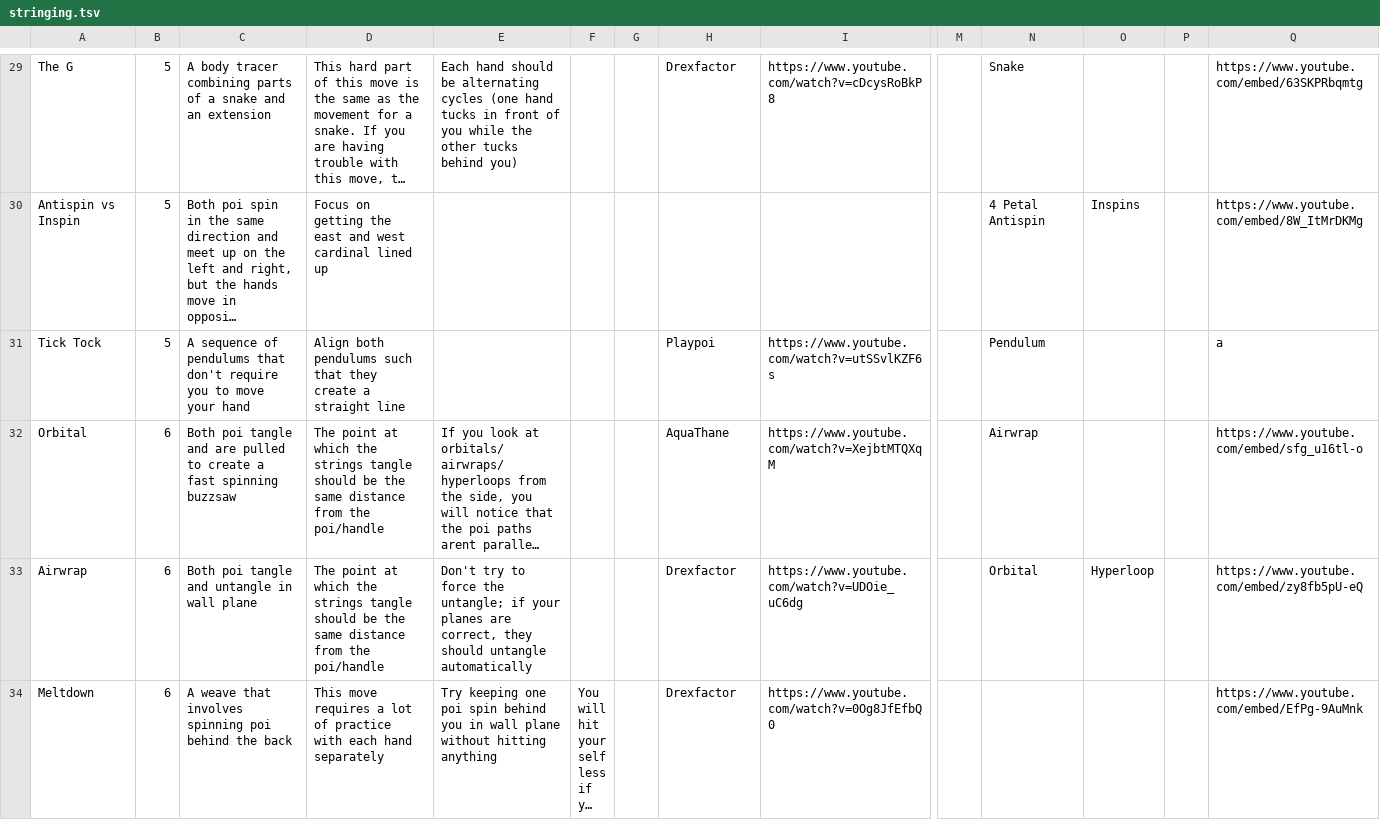
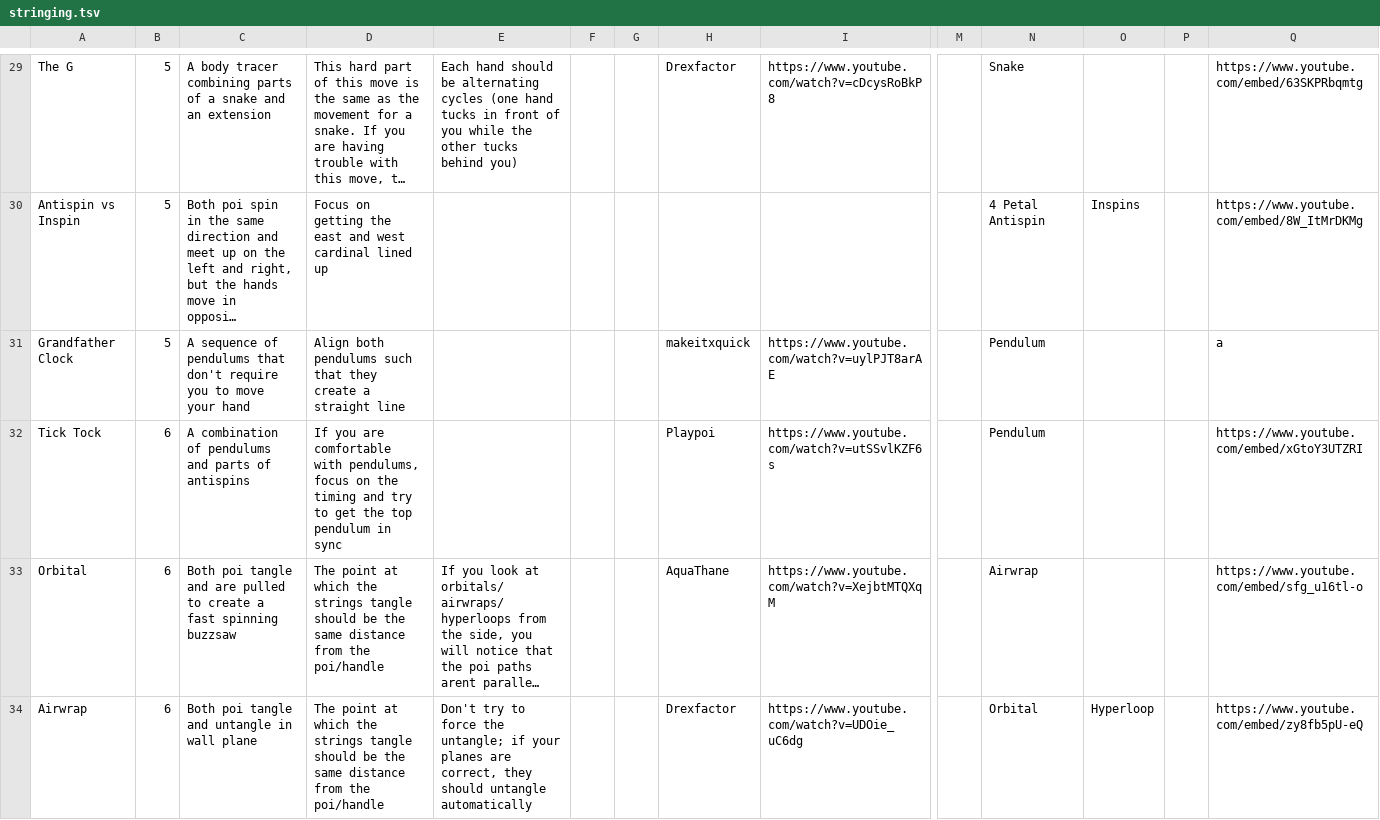
Before and after one commit to aaaronhsu/flow-masterlist, a TSV file: moves/stringing.tsv, drawn as a sheet; only a part is shown, gaps mark what is left out; the shorter side is filled out with more unchanged rows; long unchanged cells end in …; addresses are those after the commit; rows hold the shown columns only; the diff covers the shown part only; the diff names each change by its address in the sheet, - before the commit and + after, or states it on an @@ line.

Commit message:
quick swap grandfather clock and tick tock

```diff
--- a/moves/stringing.tsv
+++ b/moves/stringing.tsv
+row 31: Grandfather Clock | 5 | A sequence of pendulums that don't require you to move your hand | Align both pendulums such that they create a straight line |  |  |  | makeitxquick | https://www.youtube.com/watch?v=uylPJT8arAE |  | Pendulum |  |  | a
-B32: 5
+B32: 6
-C32: A sequence of pendulums that don't require you to move your hand
+C32: A combination of pendulums and parts of antispins
-D32: Align both pendulums such that they create a straight line
+D32: If you are comfortable with pendulums, focus on the timing and try to get the top pendulum in sync
-Q32: a
+Q32: https://www.youtube.com/embed/xGtoY3UTZRI
```
Also changed, not shown: 1 removed row and 3 edited cells elsewhere in this file, moves/moves.tsv.
